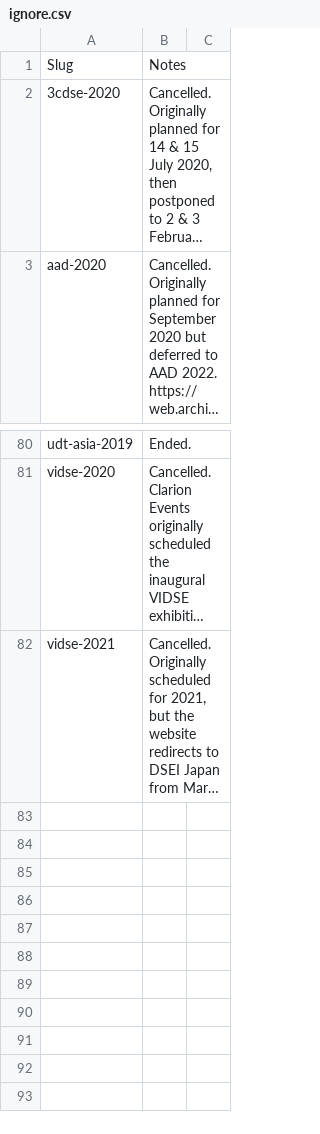
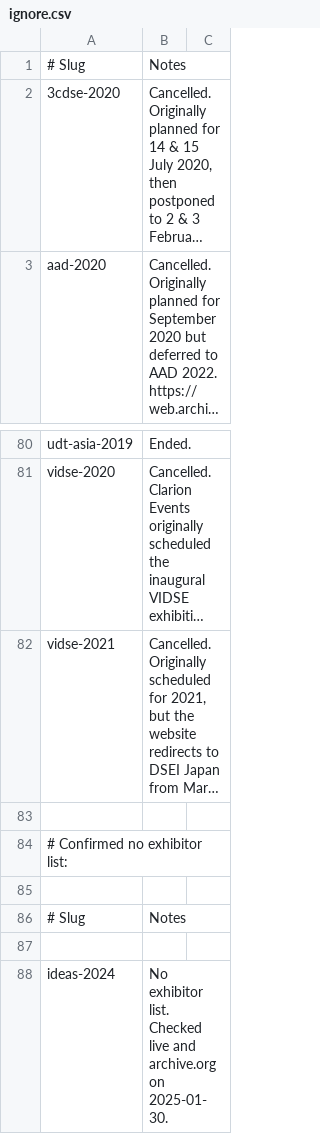
Before and after one commit to caatdata/arms-and-security-fair-exhibitors, a CSV file: ignore.csv, drawn as a sheet; only a part is shown, gaps mark what is left out; long unchanged cells end in …; the diff names each change by its address in the sheet, - before the commit and + after, or states it on an @@ line.

Commit message:
Allow ignoring missing exhibitor lists.

```diff
--- a/ignore.csv
+++ b/ignore.csv
-A1: Slug
+A1: # Slug
+row 83: (empty)
+row 84: # Confirmed no exhibitor list:
+row 85: (empty)
+row 86: # Slug | Notes
+row 87: (empty)
+row 88: ideas-2024 | No exhibitor list. Checked live and archive.org on 2025-01-30.
```
Also changed, not shown: 1 other file.
